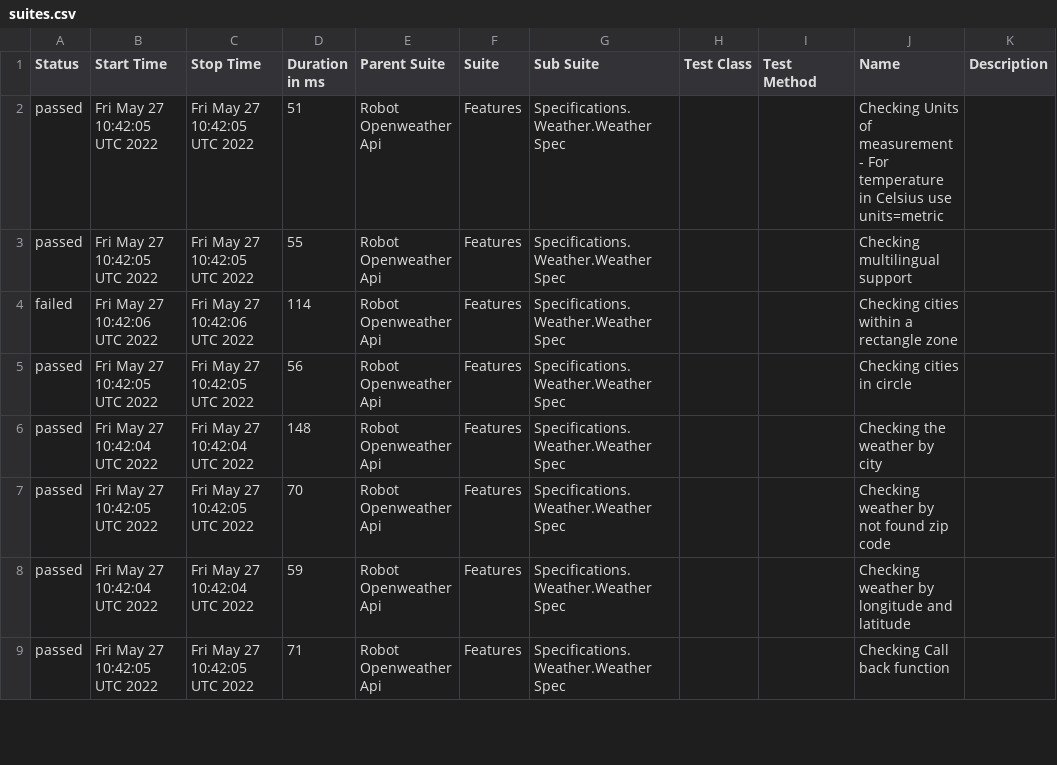
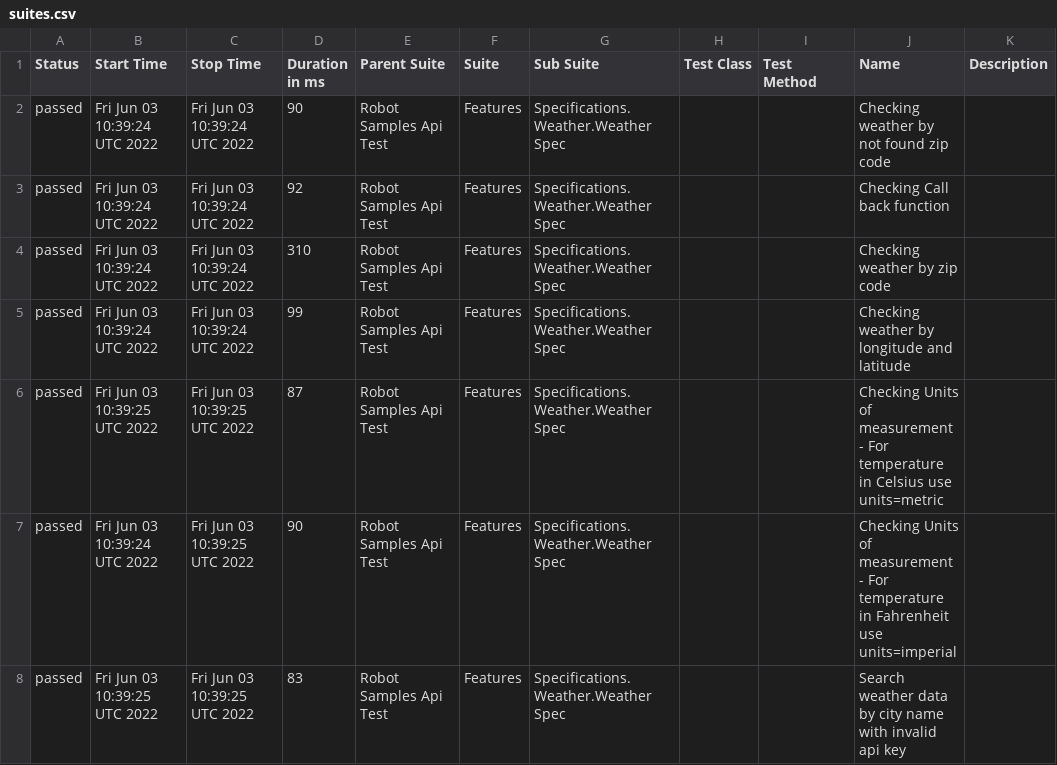
Before and after one commit to reinaldorossetti/robot_samples_api_test, a CSV file: allure-results/data/suites.csv, drawn as a sheet; only a part is shown; the diff covers the shown part only.

```diff
--- a/allure-results/data/suites.csv
+++ b/allure-results/data/suites.csv
@@ -1,9 +1,8 @@
 "Status","Start Time","Stop Time","Duration in ms","Parent Suite","Suite","Sub Suite","Test Class","Test Method","Name","Description"
-"passed","Fri May 27 10:42:05 UTC 2022","Fri May 27 10:42:05 UTC 2022","51","Robot Openweather Api","Features","Specifications.Weather.Weather Spec","","","Checking Units of measurement - For temperature in Celsius use units=metric",""
-"passed","Fri May 27 10:42:05 UTC 2022","Fri May 27 10:42:05 UTC 2022","55","Robot Openweather Api","Features","Specifications.Weather.Weather Spec","","","Checking multilingual support",""
-"failed","Fri May 27 10:42:06 UTC 2022","Fri May 27 10:42:06 UTC 2022","114","Robot Openweather Api","Features","Specifications.Weather.Weather Spec","","","Checking cities within a rectangle zone",""
-"passed","Fri May 27 10:42:05 UTC 2022","Fri May 27 10:42:05 UTC 2022","56","Robot Openweather Api","Features","Specifications.Weather.Weather Spec","","","Checking cities in circle",""
-"passed","Fri May 27 10:42:04 UTC 2022","Fri May 27 10:42:04 UTC 2022","148","Robot Openweather Api","Features","Specifications.Weather.Weather Spec","","","Checking the weather by city",""
-"passed","Fri May 27 10:42:05 UTC 2022","Fri May 27 10:42:05 UTC 2022","70","Robot Openweather Api","Features","Specifications.Weather.Weather Spec","","","Checking weather by not found zip code",""
-"passed","Fri May 27 10:42:04 UTC 2022","Fri May 27 10:42:04 UTC 2022","59","Robot Openweather Api","Features","Specifications.Weather.Weather Spec","","","Checking weather by longitude and latitude",""
-"passed","Fri May 27 10:42:05 UTC 2022","Fri May 27 10:42:05 UTC 2022","71","Robot Openweather Api","Features","Specifications.Weather.Weather Spec","","","Checking Call back function",""
+"passed","Fri Jun 03 10:39:24 UTC 2022","Fri Jun 03 10:39:24 UTC 2022","90","Robot Samples Api Test","Features","Specifications.Weather.Weather Spec","","","Checking weather by not found zip code",""
+"passed","Fri Jun 03 10:39:24 UTC 2022","Fri Jun 03 10:39:24 UTC 2022","92","Robot Samples Api Test","Features","Specifications.Weather.Weather Spec","","","Checking Call back function",""
+"passed","Fri Jun 03 10:39:24 UTC 2022","Fri Jun 03 10:39:24 UTC 2022","310","Robot Samples Api Test","Features","Specifications.Weather.Weather Spec","","","Checking weather by zip code",""
+"passed","Fri Jun 03 10:39:24 UTC 2022","Fri Jun 03 10:39:24 UTC 2022","99","Robot Samples Api Test","Features","Specifications.Weather.Weather Spec","","","Checking weather by longitude and latitude",""
+"passed","Fri Jun 03 10:39:25 UTC 2022","Fri Jun 03 10:39:25 UTC 2022","87","Robot Samples Api Test","Features","Specifications.Weather.Weather Spec","","","Checking Units of measurement - For temperature in Celsius use units=metric",""
+"passed","Fri Jun 03 10:39:24 UTC 2022","Fri Jun 03 10:39:25 UTC 2022","90","Robot Samples Api Test","Features","Specifications.Weather.Weather Spec","","","Checking Units of measurement - For temperature in Fahrenheit use units=imperial",""
+"passed","Fri Jun 03 10:39:25 UTC 2022","Fri Jun 03 10:39:25 UTC 2022","83","Robot Samples Api Test","Features","Specifications.Weather.Weather Spec","","","Search weather data by city name with invalid api key",""
```
Also changed, not shown: 1 added row and 25 edited cells elsewhere in this file, 29 other files.
